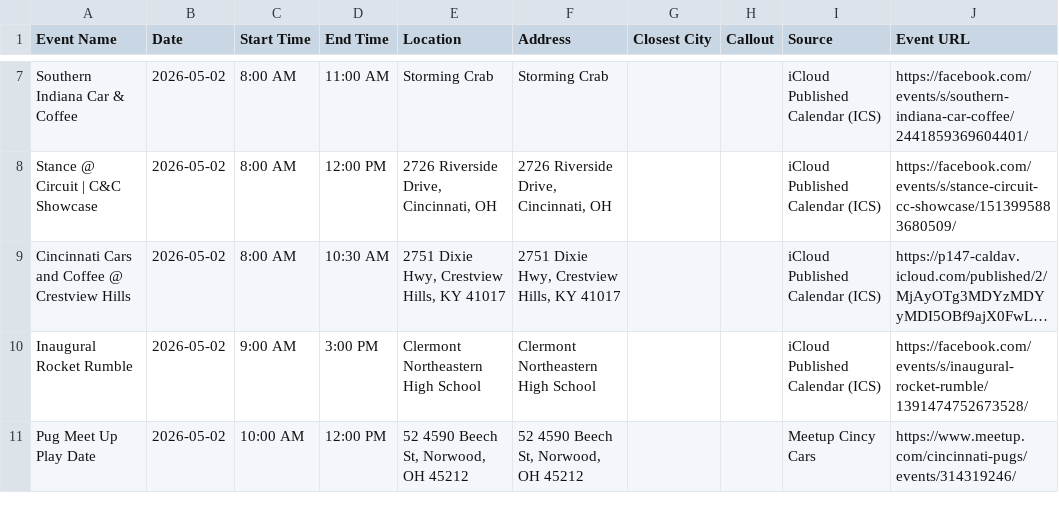
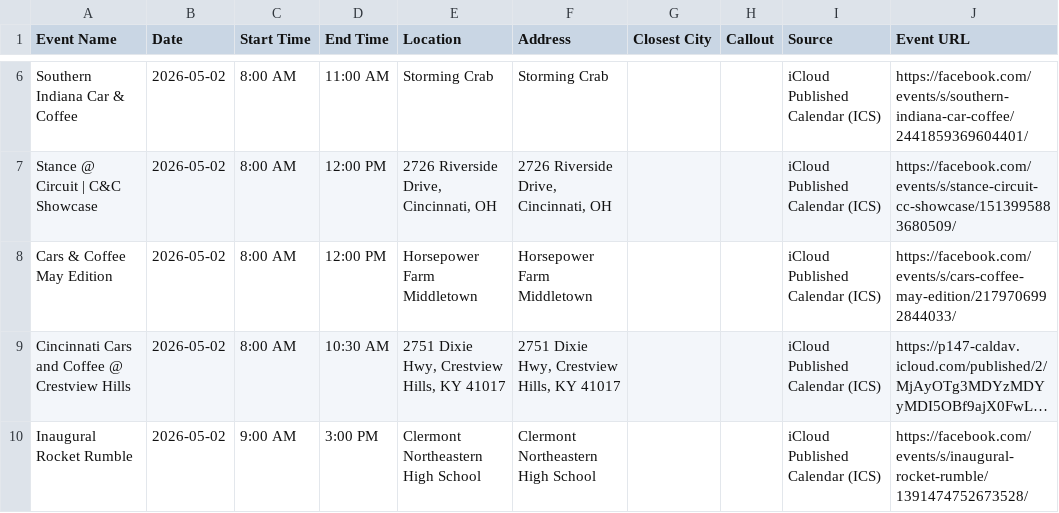
Before and after one commit to themessings/cincy-car-events, a CSV file: data/events.csv, drawn as a sheet; only a part is shown, gaps mark what is left out; the shorter side is filled out with more unchanged rows; long unchanged cells end in …; the diff covers the shown part only; the diff names each change by its address in the sheet, - before the commit and + after, or states it on an @@ line.

Commit message:
Update Cincinnati-area car events

```diff
--- a/data/events.csv
+++ b/data/events.csv
+row 8: Cars & Coffee May Edition | 2026-05-02 | 8:00 AM | 12:00 PM | Horsepower Farm Middletown | Horsepower Farm Middletown |  |  | iCloud Published Calendar (ICS) | https://facebook.com/events/s/cars-coffee-may-edition/2179706992844033/
```
Also changed, not shown: 6 added rows and 1 removed row elsewhere in this file, 5 other files.
